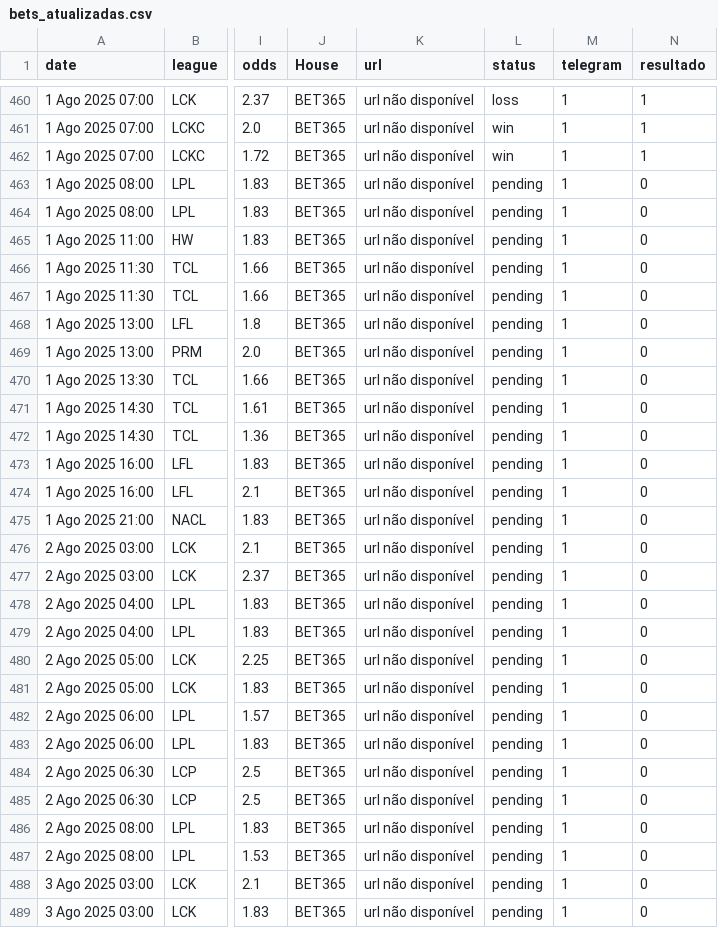
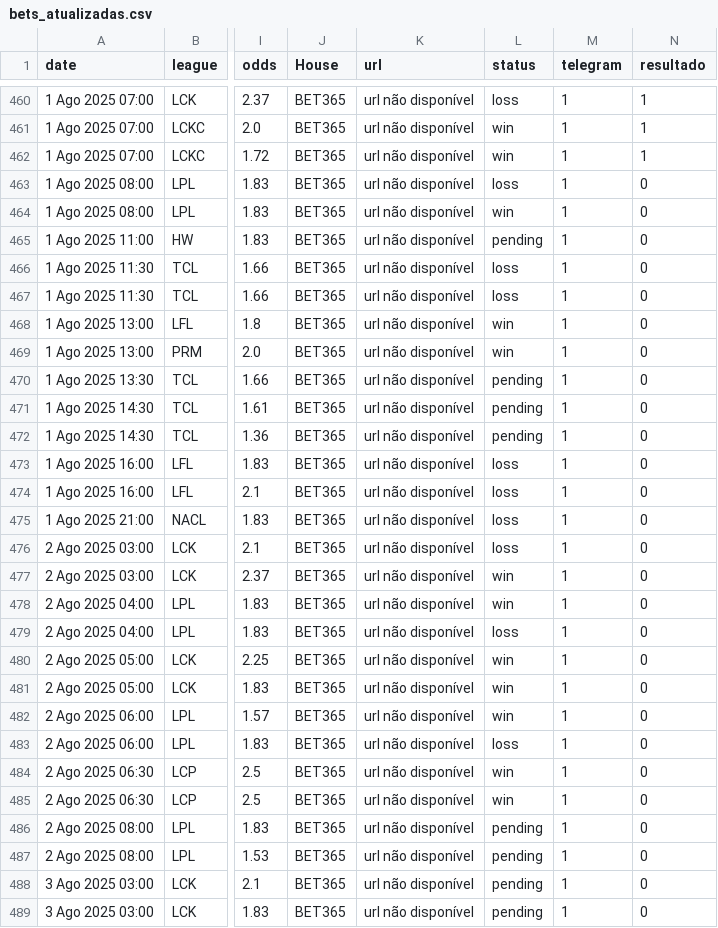
Before and after one commit to evaristomat/betting-dashboard, a CSV file: bets/bets_atualizadas.csv, drawn as a sheet; only a part is shown, gaps mark what is left out; the diff covers the shown part only; the diff names each change by its address in the sheet, - before the commit and + after, or states it on an @@ line.

```diff
--- a/bets/bets_atualizadas.csv
+++ b/bets/bets_atualizadas.csv
-L463 (status): pending
+L463 (status): loss
-L464 (status): pending
+L464 (status): win
-L466:L467 (status): pending
+L466:L467 (status): loss
-L468:L469 (status): pending
+L468:L469 (status): win
-L473:L476 (status): pending
+L473:L476 (status): loss
-L477:L478 (status): pending
+L477:L478 (status): win
-L479 (status): pending
+L479 (status): loss
-L480:L482 (status): pending
+L480:L482 (status): win
-L483 (status): pending
+L483 (status): loss
-L484:L485 (status): pending
+L484:L485 (status): win
```
Also changed, not shown: 2 edited cells elsewhere in this file, 1 other file.
